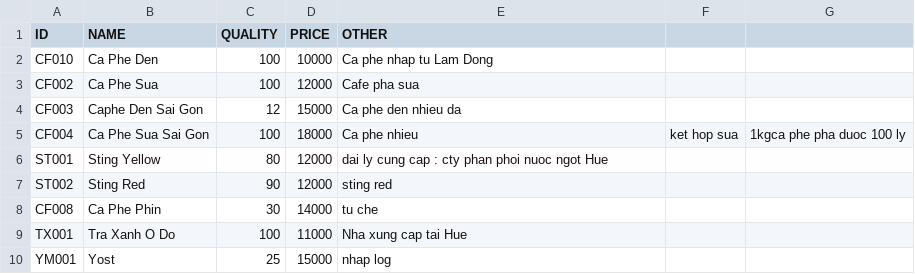
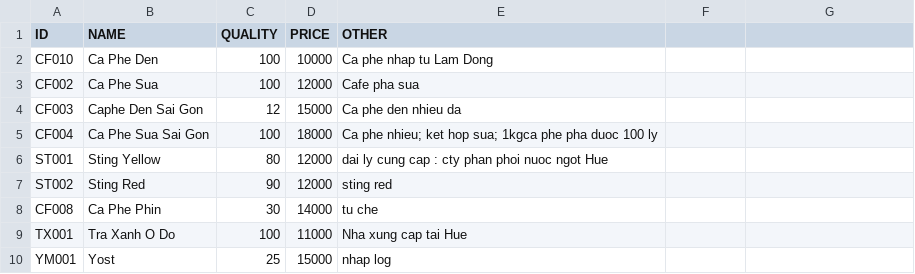
Before and after one commit to thaovt1991/Manager_Coffee_And_Drink, a CSV file: out_data/list_drinks.csv, drawn as a sheet.

```diff
--- a/out_data/list_drinks.csv
+++ b/out_data/list_drinks.csv
@@ -4,3 +4,3 @@ CF002,Ca Phe Sua,100,12000,Cafe pha sua
 CF003,Caphe Den Sai Gon,12,15000,Ca phe den nhieu da
-CF004,Ca Phe Sua Sai Gon,100,18000,Ca phe nhieu, ket hop sua, 1kgca phe pha duoc 100 ly
+CF004,Ca Phe Sua Sai Gon,100,18000,Ca phe nhieu; ket hop sua; 1kgca phe pha duoc 100 ly
 ST001,Sting Yellow,80,12000,dai ly cung cap : cty phan phoi nuoc ngot Hue
```
Also changed, not shown: out_data/list_staff.csv, 31 other files.
